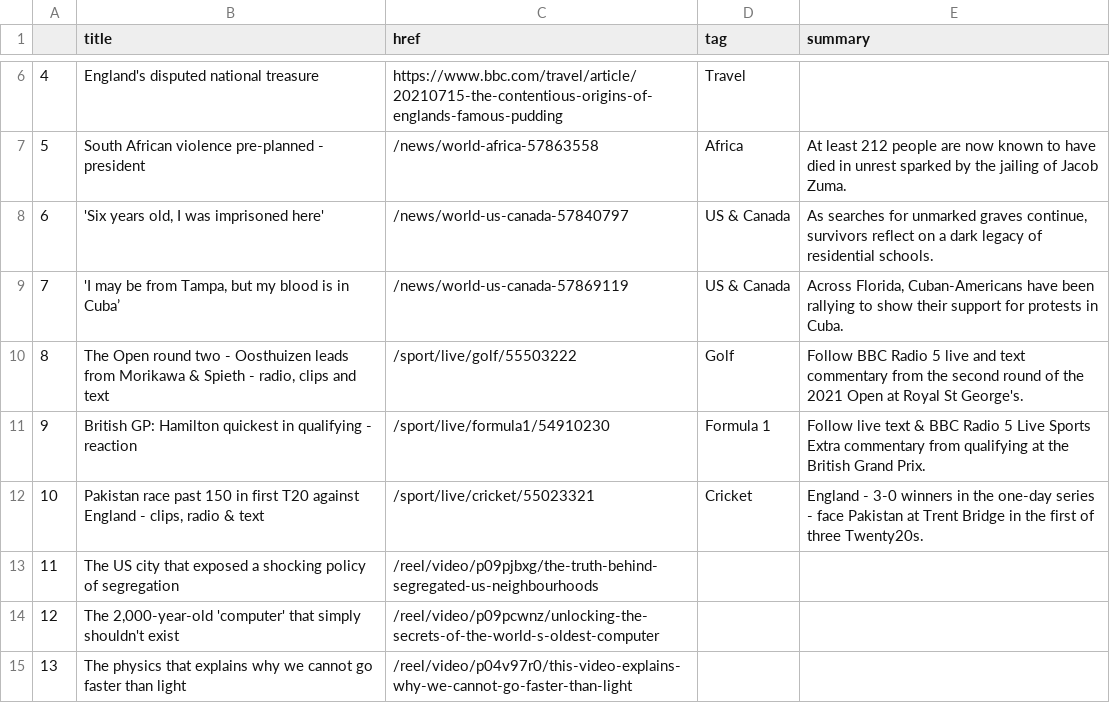
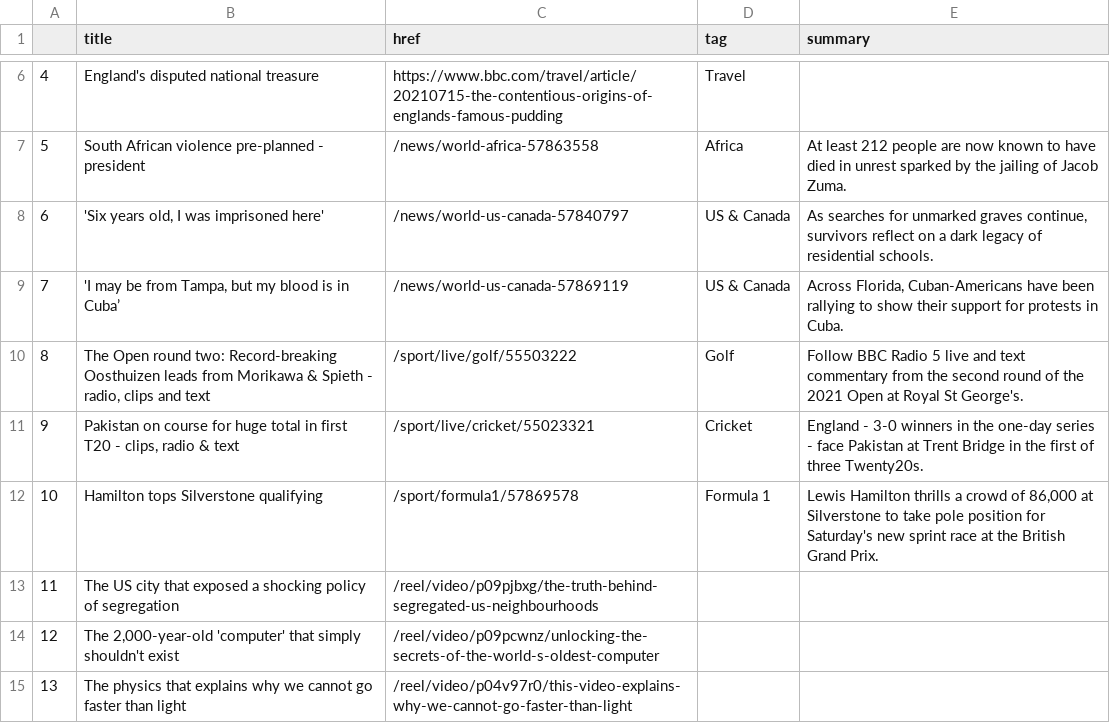
Before and after one commit to jsoma/automatic-scraper, a CSV file: bbc-headlines.csv, drawn as a sheet; only a part is shown, gaps mark what is left out.

```diff
--- a/bbc-headlines.csv
+++ b/bbc-headlines.csv
@@ -9,5 +9,5 @@
 7,"'I may be from Tampa, but my blood is in Cuba’",/news/world-us-canada-57869119,US & Canada,"Across Florida, Cuban-Americans have been rallying to show their support for protests in Cuba."
-8,"The Open round two - Oosthuizen leads from Morikawa & Spieth - radio, clips and text",/sport/live/golf/55503222,Golf,Follow BBC Radio 5 live and text commentary from the second round of the 2021 Open at Royal St George's.
-9,British GP: Hamilton quickest in qualifying - reaction,/sport/live/formula1/54910230,Formula 1,Follow live text & BBC Radio 5 Live Sports Extra commentary from qualifying at the British Grand Prix.
-10,"Pakistan race past 150 in first T20 against England - clips, radio & text",/sport/live/cricket/55023321,Cricket,England - 3-0 winners in the one-day series - face Pakistan at Trent Bridge in the first of three Twenty20s.
+8,"The Open round two: Record-breaking Oosthuizen leads from Morikawa & Spieth - radio, clips and text",/sport/live/golf/55503222,Golf,Follow BBC Radio 5 live and text commentary from the second round of the 2021 Open at Royal St George's.
+9,"Pakistan on course for huge total in first T20 - clips, radio & text",/sport/live/cricket/55023321,Cricket,England - 3-0 winners in the one-day series - face Pakistan at Trent Bridge in the first of three Twenty20s.
+10,Hamilton tops Silverstone qualifying,/sport/formula1/57869578,Formula 1,"Lewis Hamilton thrills a crowd of 86,000 at Silverstone to take pole position for Saturday's new sprint race at the British Grand Prix."
 11,The US city that exposed a shocking policy of segregation,/reel/video/p09pjbxg/the-truth-behind-segregated-us-neighbourhoods,,
```
